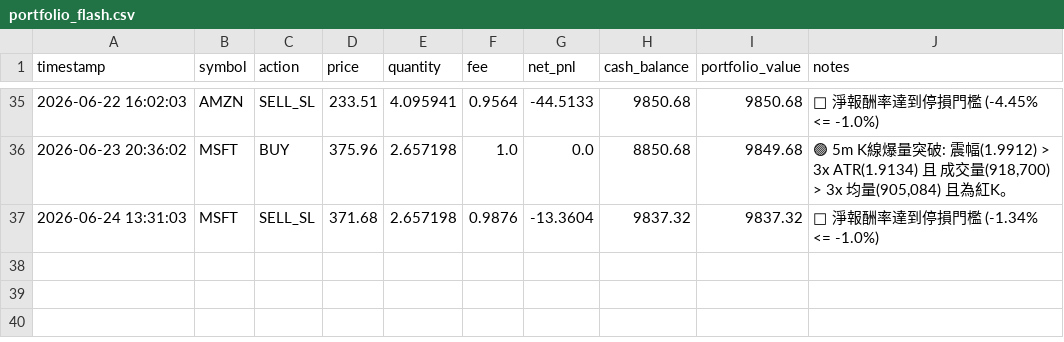
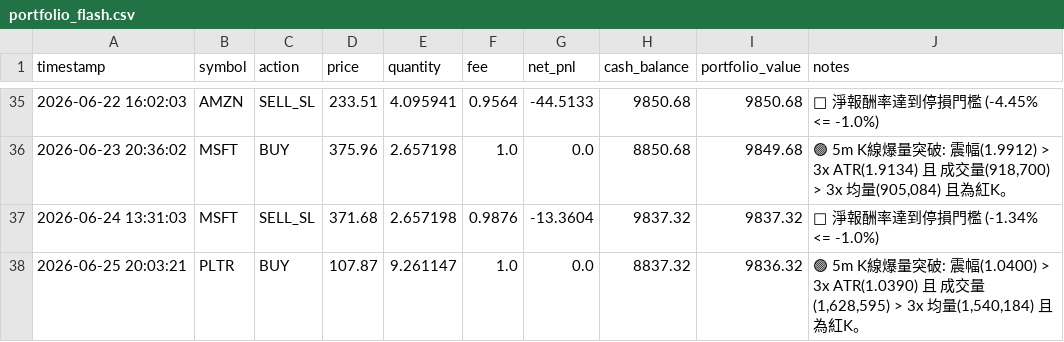
Before and after one commit to b11200034/AI-Flash-Hunter, a CSV file: portfolio_flash.csv, drawn as a sheet; only a part is shown, gaps mark what is left out; the diff names each change by its address in the sheet, - before the commit and + after, or states it on an @@ line.

```diff
--- a/portfolio_flash.csv
+++ b/portfolio_flash.csv
+row 38: 2026-06-25 20:03:21 | PLTR | BUY | 107.87 | 9.261147 | 1.0 | 0.0 | 8837.32 | 9836.32 | 🟢 5m K線爆量突破: 震幅(1.0400) > 3x ATR(1.0390) 且 成交量(1,628,595) > 3x 均量(1,540,184) 且為紅K。
```
Also changed, not shown: 1 other file.
